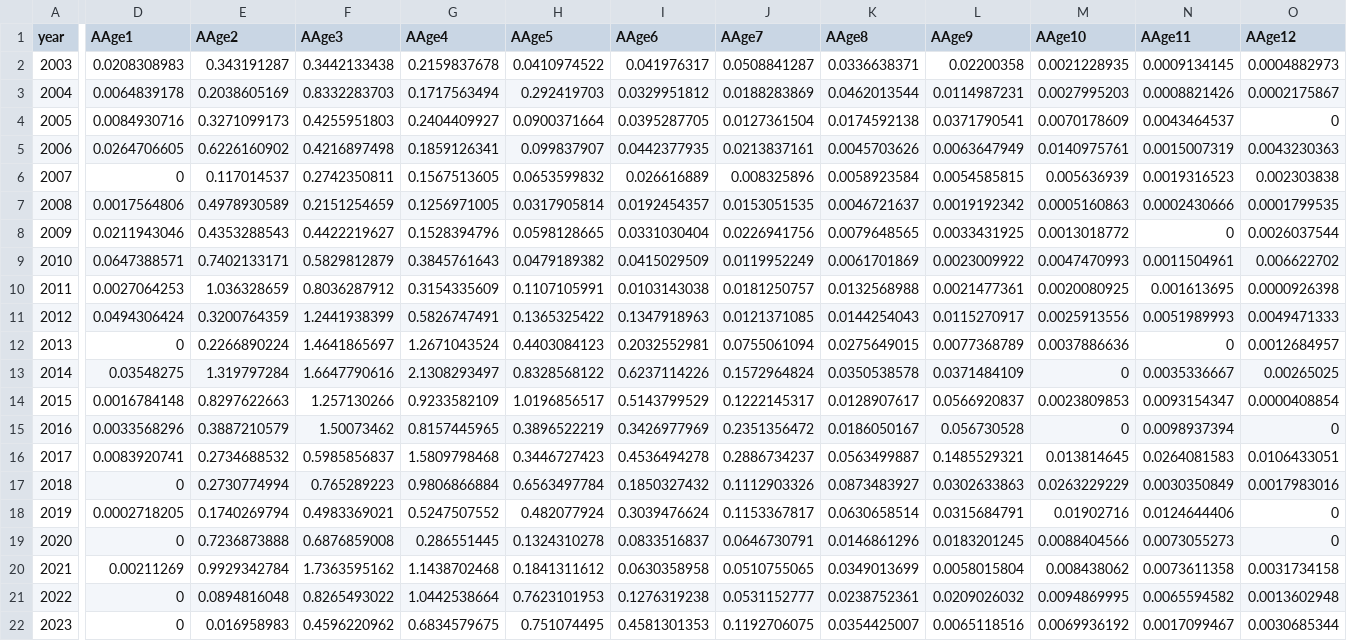
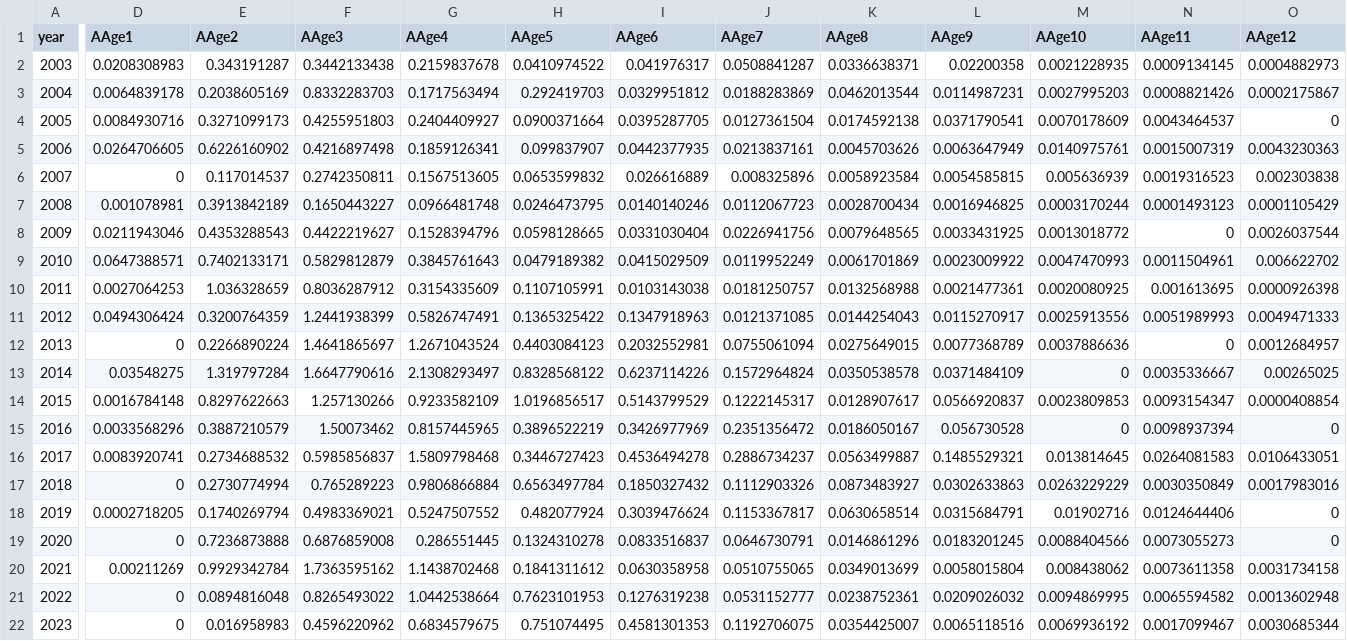
Before and after one commit to shfischer/WKBPLAICE2024_ple.27.7e_data, a CSV file: boot/initial/data/surveys/FSP_numbers.csv (was boot/initial/data/tuning/FSP_numbers.csv), drawn as a sheet; only a part is shown, gaps mark what is left out; the diff covers the shown part only; the diff names each change by its address in the sheet, - before the commit and + after, or states it on an @@ line.

```diff
--- a/boot/initial/data/tuning/FSP_numbers.csv
+++ b/boot/initial/data/surveys/FSP_numbers.csv
-D7 (AAge1): 0.0017564806
+D7 (AAge1): 0.001078981
-E7 (AAge2): 0.4978930589
+E7 (AAge2): 0.3913842189
-F7 (AAge3): 0.2151254659
+F7 (AAge3): 0.1650443227
-G7 (AAge4): 0.1256971005
+G7 (AAge4): 0.0966481748
-H7 (AAge5): 0.0317905814
+H7 (AAge5): 0.0246473795
-I7 (AAge6): 0.0192454357
+I7 (AAge6): 0.0140140246
-J7 (AAge7): 0.0153051535
+J7 (AAge7): 0.0112067723
-K7 (AAge8): 0.0046721637
+K7 (AAge8): 0.0028700434
-L7 (AAge9): 0.0019192342
+L7 (AAge9): 0.0016946825
-M7 (AAge10): 0.0005160863
+M7 (AAge10): 0.0003170244
-N7 (AAge11): 0.0002430666
+N7 (AAge11): 0.0001493123
-O7 (AAge12): 0.0001799535
+O7 (AAge12): 0.0001105429
```
Also changed, not shown: 7 edited cells elsewhere in this file, boot/initial/data/surveys/FSP_biomass.csv, 8 other files.
